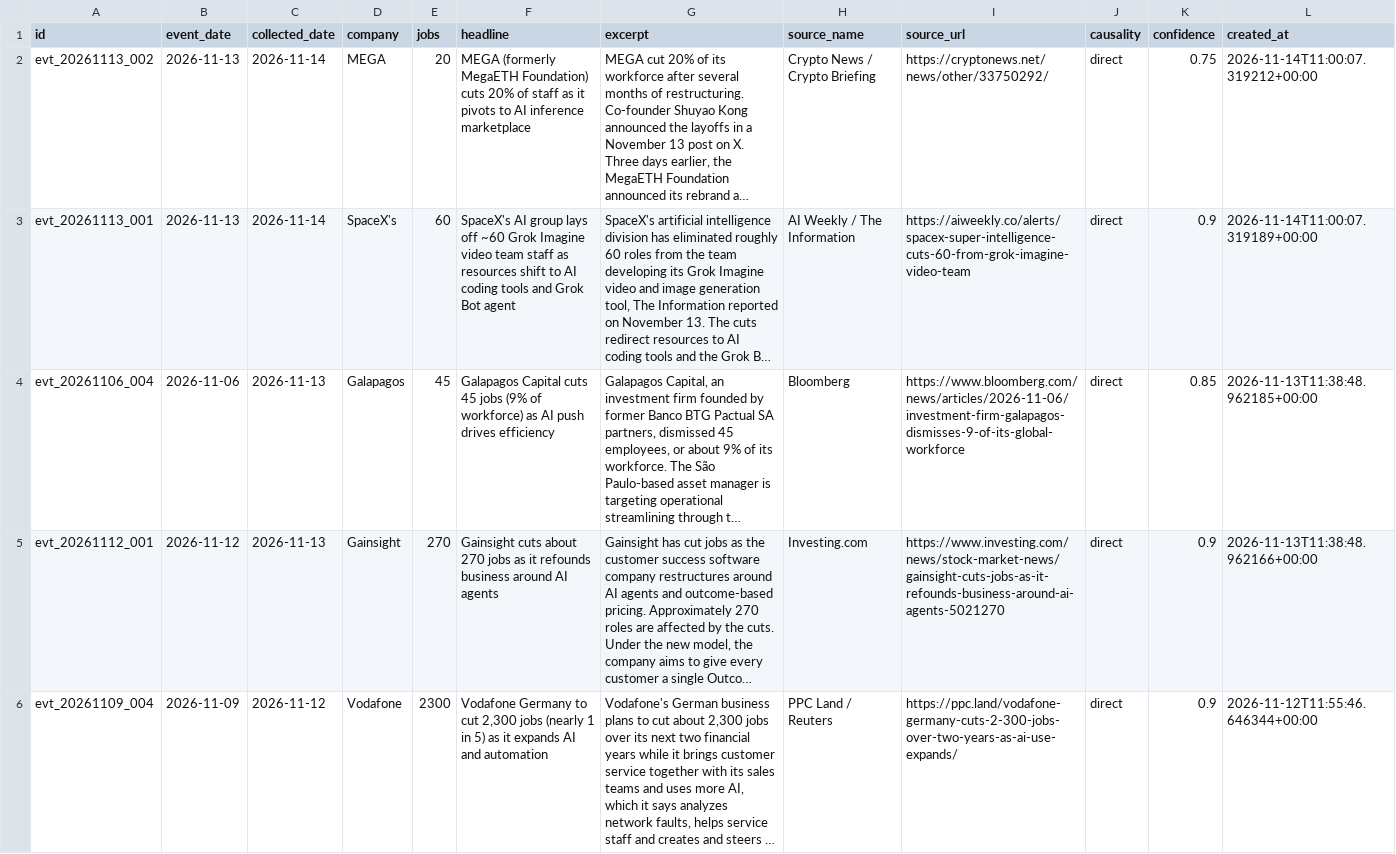
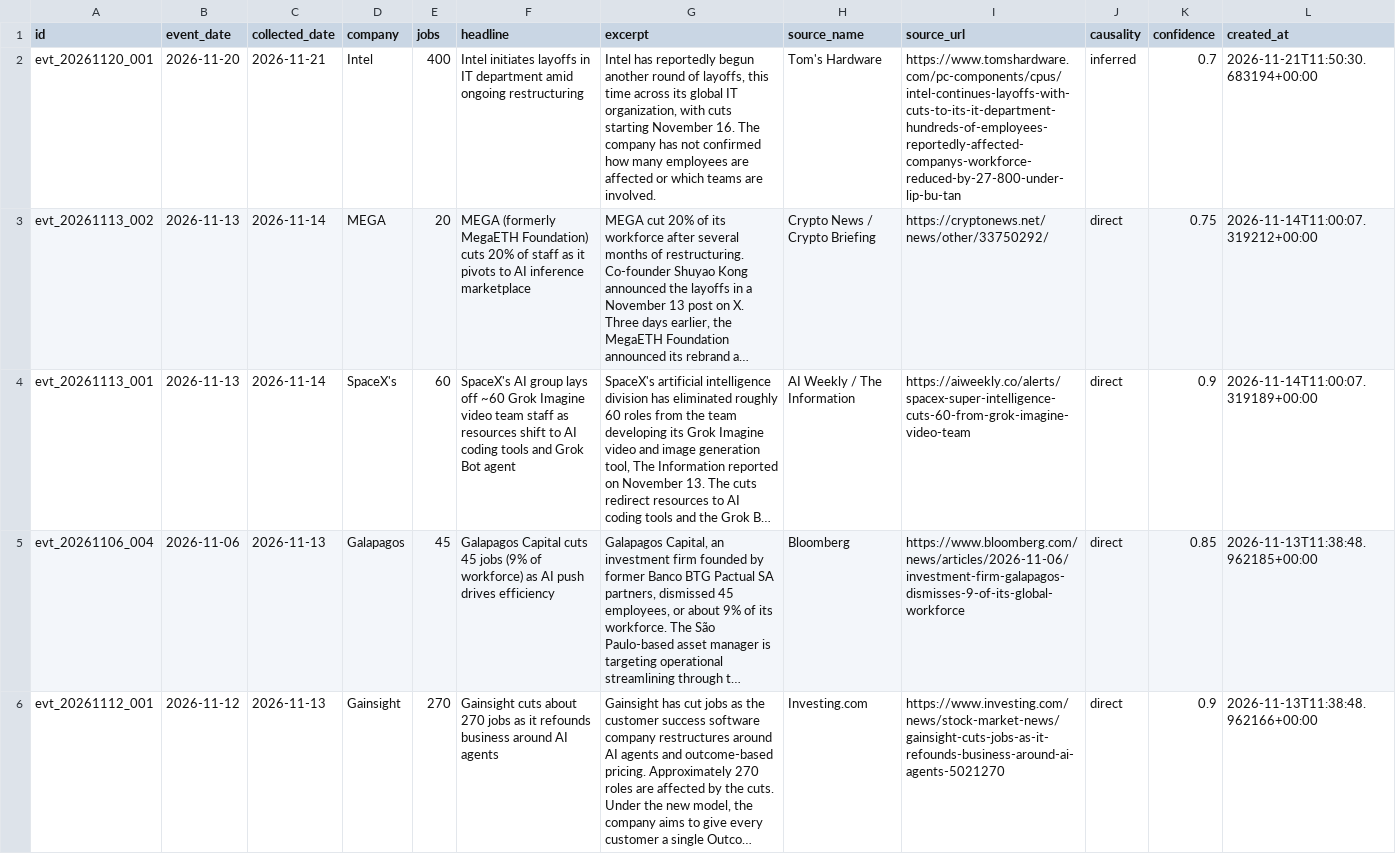
Before and after one commit to Latarence/dailyaitoll, a CSV file: web/api/_data/events.csv, drawn as a sheet; only a part is shown; the shorter side is filled out with more unchanged rows; long unchanged cells end in …; the diff names each change by its address in the sheet, - before the commit and + after, or states it on an @@ line.

```diff
--- a/web/api/_data/events.csv
+++ b/web/api/_data/events.csv
+row 2: evt_20261120_001 | 2026-11-20 | 2026-11-21 | Intel | 400 | Intel initiates layoffs in IT department amid ongoing restructuring | Intel has reportedly begun another round of layoffs, this time across its global IT organization, with cuts starting November 16. The company has not confirmed how many employees are affected or which teams are involved. | Tom's Hardware | https://www.tomshardware.com/pc-components/cpus/intel-continues-layoffs-with-cuts-to-its-it-department-hundreds-of-employees-reportedly-affected-companys-workforce-reduced-by-27-800-under-lip-bu-tan | inferred | 0.7 | 2026-11-21T11:50:30.683194+00:00
```
Also changed, not shown: 5 other files.
